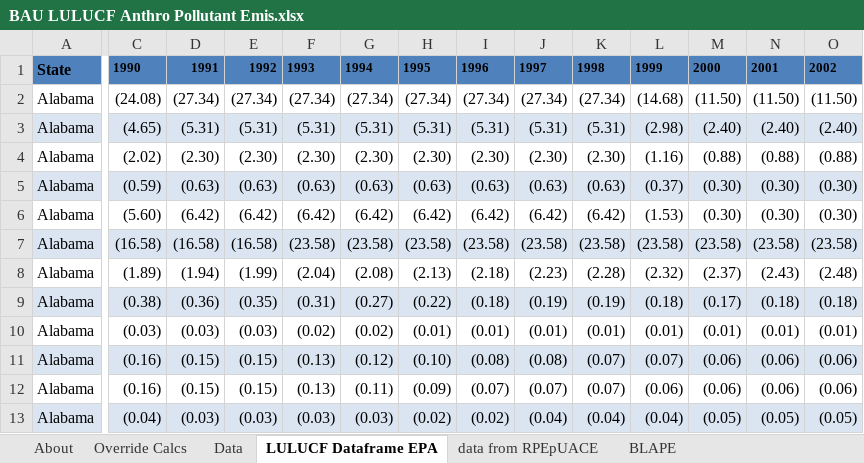
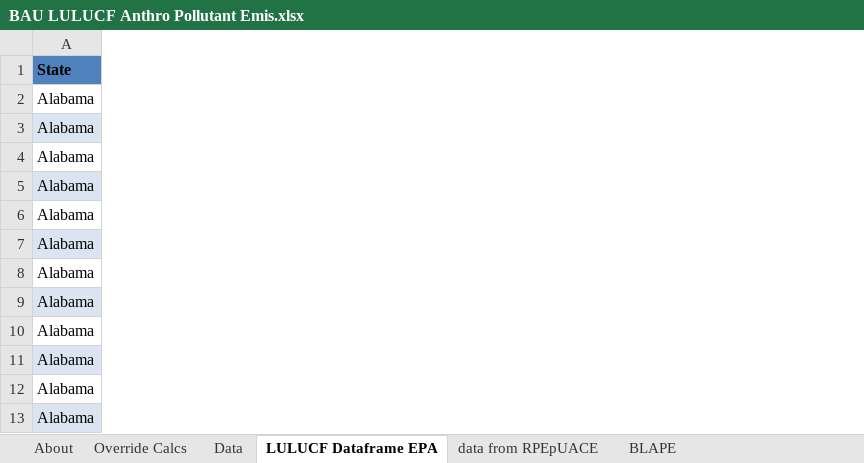
Before and after one commit to EnergyInnovation/eps-vermont, an Excel workbook: InputData/land/BLAPE/BAU LULUCF Anthro Pollutant Emis.xlsx, sheet LULUCF Dataframe EPA, drawn as a sheet; only a part is shown, gaps mark what is left out; values as stored, in another font and other column widths than the file's, no borders; the diff covers the shown part only; the diff names each change by its address in the sheet, - before the commit and + after, or states it on an @@ line.

```diff
--- a/InputData/land/BLAPE/BAU LULUCF Anthro Pollutant Emis.xlsx (sheet LULUCF Dataframe EPA)
+++ b/InputData/land/BLAPE/BAU LULUCF Anthro Pollutant Emis.xlsx (sheet LULUCF Dataframe EPA)
@@ column C hidden, rows 1-13: 1990 | (24.08) | (4.65) | (2.02) | (0.59) | (5.60) | (16.58) | (1.89) | (0.38) | (0.03) | (0.16) | (0.16) | (0.04) @@
@@ column D hidden, rows 1-13: 1991 | (27.34) | (5.31) | (2.30) | (0.63) | (6.42) | (16.58) | (1.94) | (0.36) | (0.03) | (0.15) | (0.15) | (0.03) @@
@@ column E hidden, rows 1-13: 1992 | (27.34) | (5.31) | (2.30) | (0.63) | (6.42) | (16.58) | (1.99) | (0.35) | (0.03) | (0.15) | (0.15) | (0.03) @@
@@ column F hidden, rows 1-13: 1993 | (27.34) | (5.31) | (2.30) | (0.63) | (6.42) | (23.58) | (2.04) | (0.31) | (0.02) | (0.13) | (0.13) | (0.03) @@
@@ column G hidden, rows 1-13: 1994 | (27.34) | (5.31) | (2.30) | (0.63) | (6.42) | (23.58) | (2.08) | (0.27) | (0.02) | (0.12) | (0.11) | (0.03) @@
@@ column H hidden, rows 1-13: 1995 | (27.34) | (5.31) | (2.30) | (0.63) | (6.42) | (23.58) | (2.13) | (0.22) | (0.01) | (0.10) | (0.09) | (0.02) @@
@@ column I hidden, rows 1-13: 1996 | (27.34) | (5.31) | (2.30) | (0.63) | (6.42) | (23.58) | (2.18) | (0.18) | (0.01) | (0.08) | (0.07) | (0.02) @@
@@ column J hidden, rows 1-13: 1997 | (27.34) | (5.31) | (2.30) | (0.63) | (6.42) | (23.58) | (2.23) | (0.19) | (0.01) | (0.08) | (0.07) | (0.04) @@
@@ column K hidden, rows 1-13: 1998 | (27.34) | (5.31) | (2.30) | (0.63) | (6.42) | (23.58) | (2.28) | (0.19) | (0.01) | (0.07) | (0.07) | (0.04) @@
@@ column L hidden, rows 1-13: 1999 | (14.68) | (2.98) | (1.16) | (0.37) | (1.53) | (23.58) | (2.32) | (0.18) | (0.01) | (0.07) | (0.06) | (0.04) @@
@@ column M hidden, rows 1-13: 2000 | (11.50) | (2.40) | (0.88) | (0.30) | (0.30) | (23.58) | (2.37) | (0.17) | (0.01) | (0.06) | (0.06) | (0.05) @@
@@ column N hidden, rows 1-13: 2001 | (11.50) | (2.40) | (0.88) | (0.30) | (0.30) | (23.58) | (2.43) | (0.18) | (0.01) | (0.06) | (0.06) | (0.05) @@
@@ column O hidden, rows 1-13: 2002 | (11.50) | (2.40) | (0.88) | (0.30) | (0.30) | (23.58) | (2.48) | (0.18) | (0.01) | (0.06) | (0.06) | (0.05) @@
```
Also changed, not shown: 14 removed columns elsewhere in this sheet, sheet Data, sheet BLAPE, sheet Override Calcs, sheet About, formulas that keep their value, InputData/trans/BESP/BAU EV Subsidy Perc.xlsx, 17 other files.
